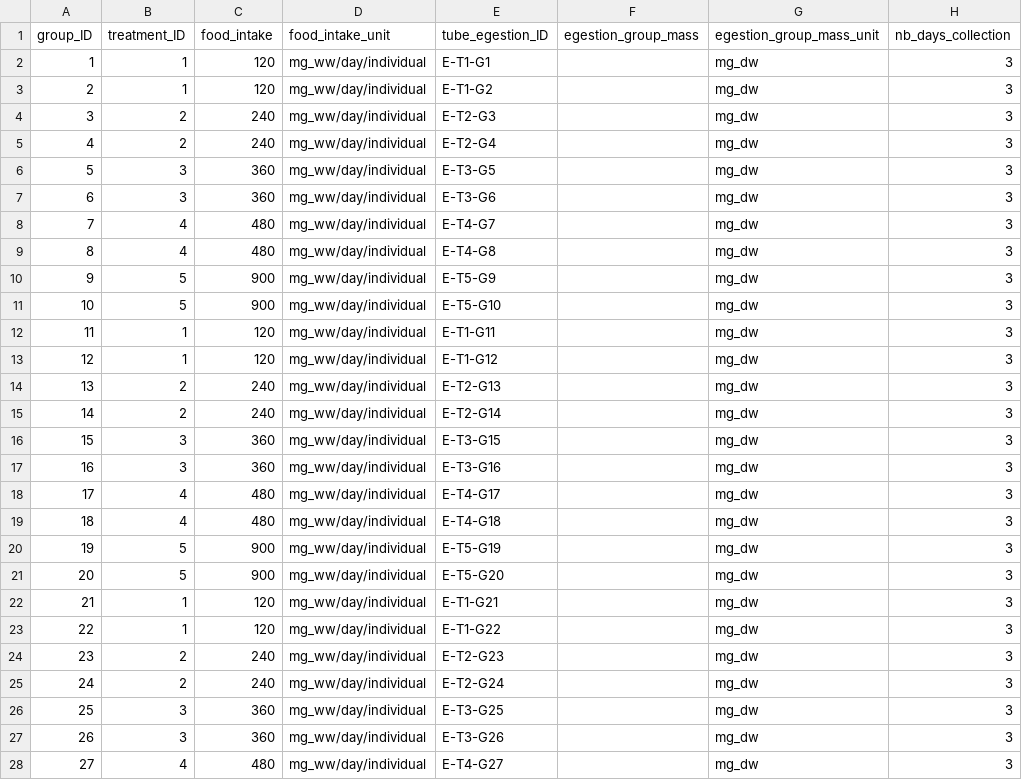
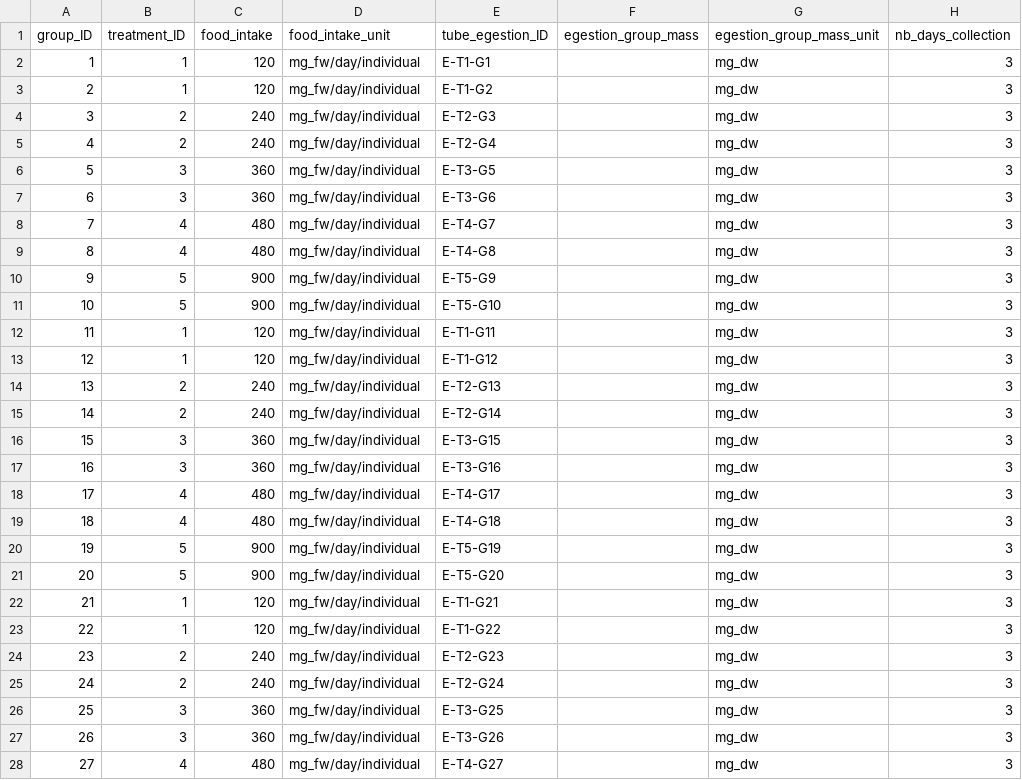
Before and after one commit to samuelcharberet/intake_rate_experiment, a CSV file: 1_data/data_irn_groups.csv, drawn as a sheet; only a part is shown; the diff covers the shown part only; the diff names each change by its address in the sheet, - before the commit and + after, or states it on an @@ line.

```diff
--- a/1_data/data_irn_groups.csv
+++ b/1_data/data_irn_groups.csv
-D2:D28 (food_intake_unit): mg_ww/day/individual
+D2:D28 (food_intake_unit): mg_fw/day/individual
```
Also changed, not shown: 83 edited cells elsewhere in this file, 1_data/data_irn_food_controls.csv, 1_data/data_irn_individuals.csv, 30 other files.
